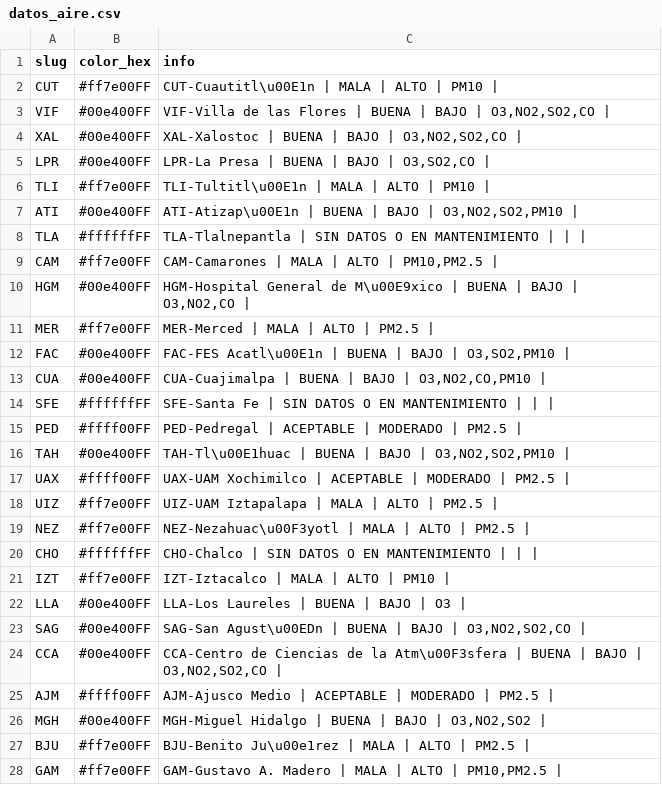
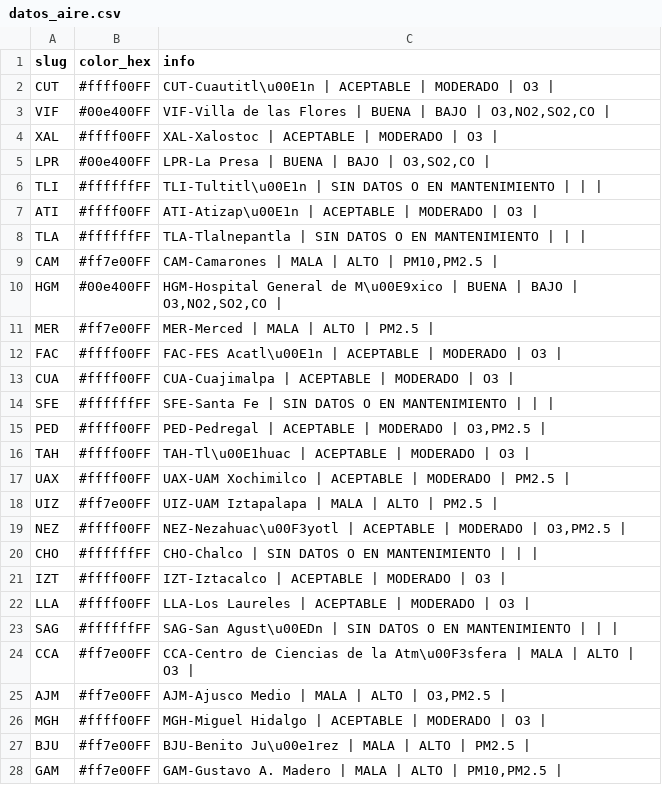
Before and after one commit to josepablo-sur/airecdmx, a CSV file: datos_aire.csv, drawn as a sheet; only a part is shown; the diff covers the shown part only.

```diff
--- a/datos_aire.csv
+++ b/datos_aire.csv
@@ -1,27 +1,27 @@
 slug,color_hex,info
-CUT,#ff7e00FF,CUT-Cuautitl\u00E1n | MALA  | ALTO  | PM10 |
+CUT,#ffff00FF,CUT-Cuautitl\u00E1n | ACEPTABLE  | MODERADO  | O3 |
 VIF,#00e400FF,"VIF-Villa de las Flores | BUENA  | BAJO  | O3,NO2,SO2,CO |"
-XAL,#00e400FF,"XAL-Xalostoc | BUENA  | BAJO  | O3,NO2,SO2,CO |"
+XAL,#ffff00FF,XAL-Xalostoc | ACEPTABLE  | MODERADO  | O3 |
 LPR,#00e400FF,"LPR-La Presa | BUENA  | BAJO  | O3,SO2,CO |"
-TLI,#ff7e00FF,TLI-Tultitl\u00E1n | MALA  | ALTO  | PM10 |
-ATI,#00e400FF,"ATI-Atizap\u00E1n | BUENA  | BAJO  | O3,NO2,SO2,PM10 |"
+TLI,#ffffffFF,TLI-Tultitl\u00E1n | SIN DATOS O EN MANTENIMIENTO  |  |  |
+ATI,#ffff00FF,ATI-Atizap\u00E1n | ACEPTABLE  | MODERADO  | O3 |
 TLA,#ffffffFF,TLA-Tlalnepantla | SIN DATOS O EN MANTENIMIENTO  |  |  |
 CAM,#ff7e00FF,"CAM-Camarones | MALA  | ALTO  | PM10,PM2.5 |"
-HGM,#00e400FF,"HGM-Hospital General de M\u00E9xico | BUENA  | BAJO  | O3,NO2,CO |"
+HGM,#00e400FF,"HGM-Hospital General de M\u00E9xico | BUENA  | BAJO  | O3,NO2,SO2,CO |"
 MER,#ff7e00FF,MER-Merced | MALA  | ALTO  | PM2.5 |
-FAC,#00e400FF,"FAC-FES Acatl\u00E1n | BUENA  | BAJO  | O3,SO2,PM10 |"
-CUA,#00e400FF,"CUA-Cuajimalpa | BUENA  | BAJO  | O3,NO2,CO,PM10 |"
+FAC,#ffff00FF,FAC-FES Acatl\u00E1n | ACEPTABLE  | MODERADO  | O3 |
+CUA,#ffff00FF,CUA-Cuajimalpa | ACEPTABLE  | MODERADO  | O3 |
 SFE,#ffffffFF,SFE-Santa Fe | SIN DATOS O EN MANTENIMIENTO  |  |  |
-PED,#ffff00FF,PED-Pedregal | ACEPTABLE  | MODERADO  | PM2.5 |
-TAH,#00e400FF,"TAH-Tl\u00E1huac | BUENA  | BAJO  | O3,NO2,SO2,PM10 |"
+PED,#ffff00FF,"PED-Pedregal | ACEPTABLE  | MODERADO  | O3,PM2.5 |"
+TAH,#ffff00FF,TAH-Tl\u00E1huac | ACEPTABLE  | MODERADO  | O3 |
 UAX,#ffff00FF,UAX-UAM Xochimilco | ACEPTABLE  | MODERADO  | PM2.5 |
 UIZ,#ff7e00FF,UIZ-UAM Iztapalapa | MALA  | ALTO  | PM2.5 |
-NEZ,#ff7e00FF,NEZ-Nezahuac\u00F3yotl | MALA  | ALTO  | PM2.5 |
+NEZ,#ffff00FF,"NEZ-Nezahuac\u00F3yotl | ACEPTABLE  | MODERADO  | O3,PM2.5 |"
 CHO,#ffffffFF,CHO-Chalco | SIN DATOS O EN MANTENIMIENTO  |  |  |
-IZT,#ff7e00FF,IZT-Iztacalco | MALA  | ALTO  | PM10 |
-LLA,#00e400FF,LLA-Los Laureles | BUENA  | BAJO  | O3 |
-SAG,#00e400FF,"SAG-San Agust\u00EDn | BUENA  | BAJO  | O3,NO2,SO2,CO |"
-CCA,#00e400FF,"CCA-Centro de Ciencias de la Atm\u00F3sfera | BUENA  | BAJO  | O3,NO2,SO2,CO |"
-AJM,#ffff00FF,AJM-Ajusco Medio | ACEPTABLE  | MODERADO  | PM2.5 |
-MGH,#00e400FF,"MGH-Miguel Hidalgo | BUENA  | BAJO  | O3,NO2,SO2 |"
+IZT,#ffff00FF,IZT-Iztacalco | ACEPTABLE  | MODERADO  | O3 |
+LLA,#ffff00FF,LLA-Los Laureles | ACEPTABLE  | MODERADO  | O3 |
+SAG,#ffffffFF,SAG-San Agust\u00EDn | SIN DATOS O EN MANTENIMIENTO  |  |  |
+CCA,#ff7e00FF,CCA-Centro de Ciencias de la Atm\u00F3sfera | MALA  | ALTO  | O3 |
+AJM,#ff7e00FF,"AJM-Ajusco Medio | MALA  | ALTO  | O3,PM2.5 |"
+MGH,#ffff00FF,MGH-Miguel Hidalgo | ACEPTABLE  | MODERADO  | O3 |
 BJU,#ff7e00FF,BJU-Benito Ju\u00e1rez | MALA  | ALTO  | PM2.5 |
```
Also changed, not shown: 3 edited cells elsewhere in this file.
